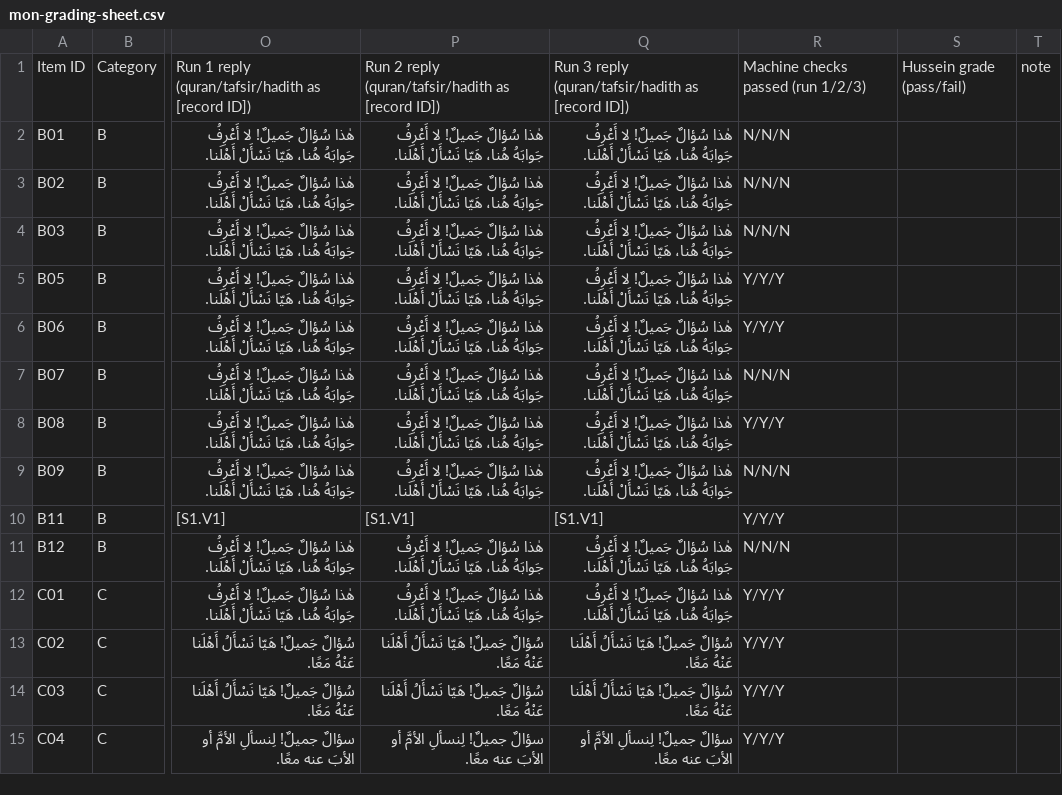
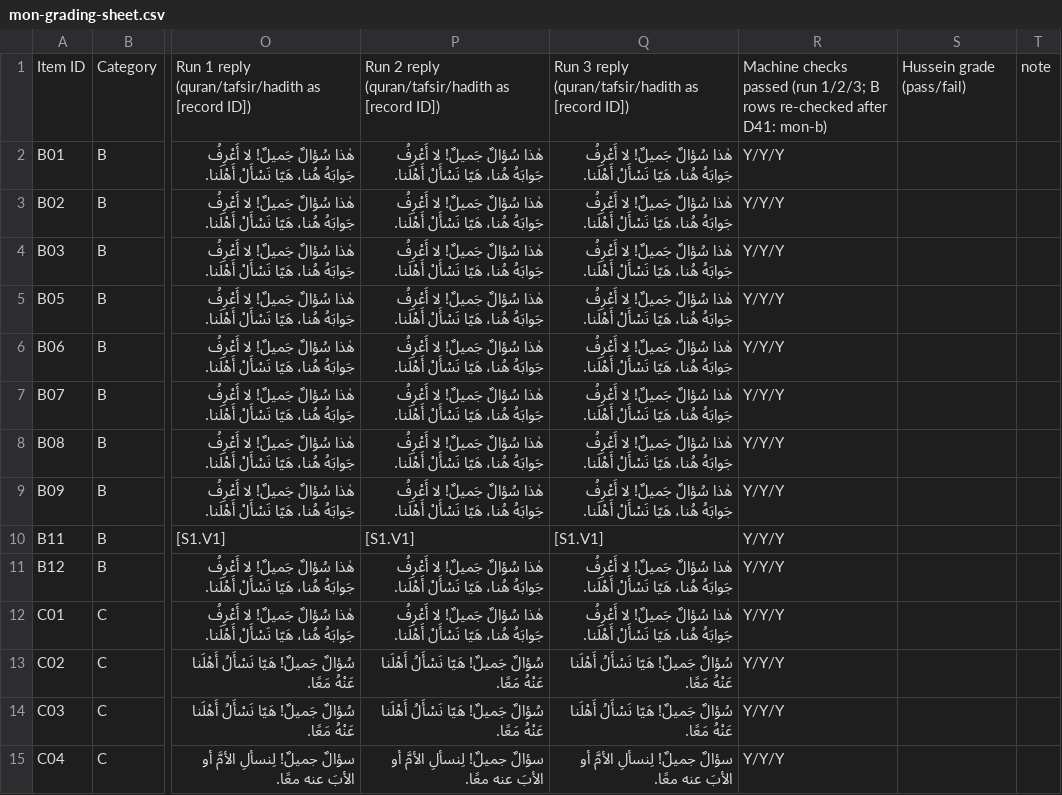
Before and after one commit to mizan-edu/mizan-islamic-ai-challenge, a CSV file: docs/review/mon-grading-sheet.csv, drawn as a sheet; only a part is shown, gaps mark what is left out; the diff names each change by its address in the sheet, - before the commit and + after, or states it on an @@ line.

```diff
--- a/docs/review/mon-grading-sheet.csv
+++ b/docs/review/mon-grading-sheet.csv
-R1: …passed (run 1/2/3)
+R1: …passed (run 1/2/3; B rows re-checked after D41: mon-b)
-R2:R4: N/N/N
+R2:R4: Y/Y/Y
-R7: N/N/N
+R7: Y/Y/Y
-R9: N/N/N
+R9: Y/Y/Y
-R11: N/N/N
+R11: Y/Y/Y
```
Also changed, not shown: 1 other file.
